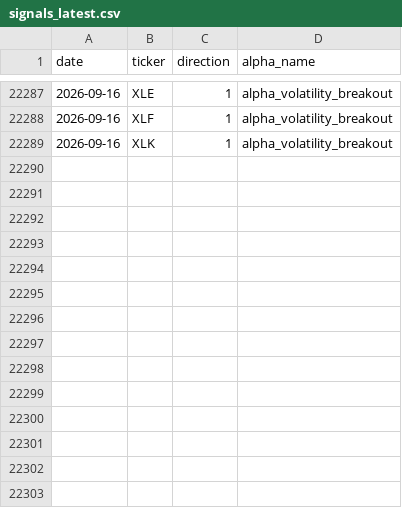
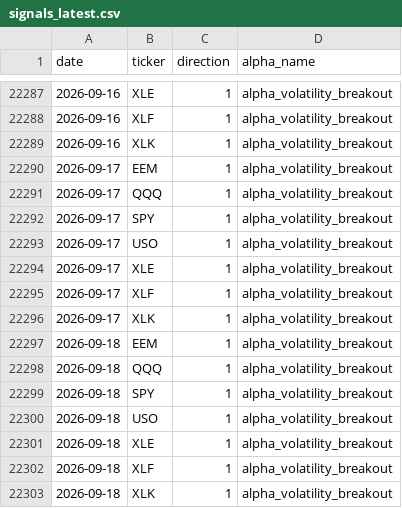
Before and after one commit to nikolas-joyce/volatility-signals, a CSV file: outputs/signals_latest.csv, drawn as a sheet; only a part is shown, gaps mark what is left out; the diff names each change by its address in the sheet, - before the commit and + after, or states it on an @@ line.

```diff
--- a/outputs/signals_latest.csv
+++ b/outputs/signals_latest.csv
+row 22290: 2026-09-17 | EEM | 1 | alpha_volatility_breakout
+row 22291: 2026-09-17 | QQQ | 1 | alpha_volatility_breakout
+row 22292: 2026-09-17 | SPY | 1 | alpha_volatility_breakout
+row 22293: 2026-09-17 | USO | 1 | alpha_volatility_breakout
+row 22294: 2026-09-17 | XLE | 1 | alpha_volatility_breakout
+row 22295: 2026-09-17 | XLF | 1 | alpha_volatility_breakout
+row 22296: 2026-09-17 | XLK | 1 | alpha_volatility_breakout
+row 22297: 2026-09-18 | EEM | 1 | alpha_volatility_breakout
+row 22298: 2026-09-18 | QQQ | 1 | alpha_volatility_breakout
+row 22299: 2026-09-18 | SPY | 1 | alpha_volatility_breakout
+row 22300: 2026-09-18 | USO | 1 | alpha_volatility_breakout
+row 22301: 2026-09-18 | XLE | 1 | alpha_volatility_breakout
+row 22302: 2026-09-18 | XLF | 1 | alpha_volatility_breakout
+row 22303: 2026-09-18 | XLK | 1 | alpha_volatility_breakout
```
